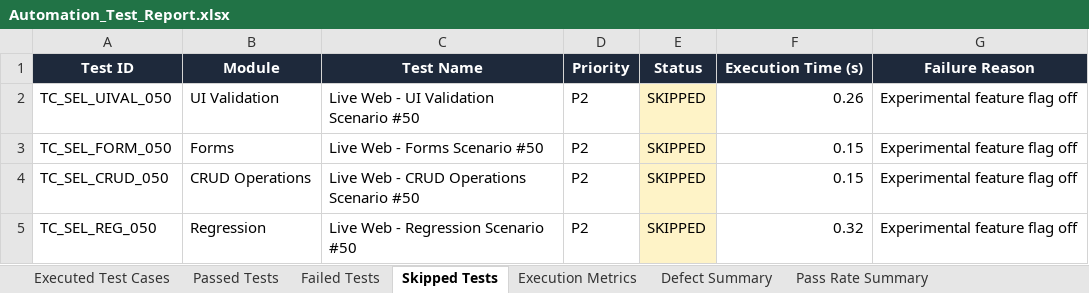
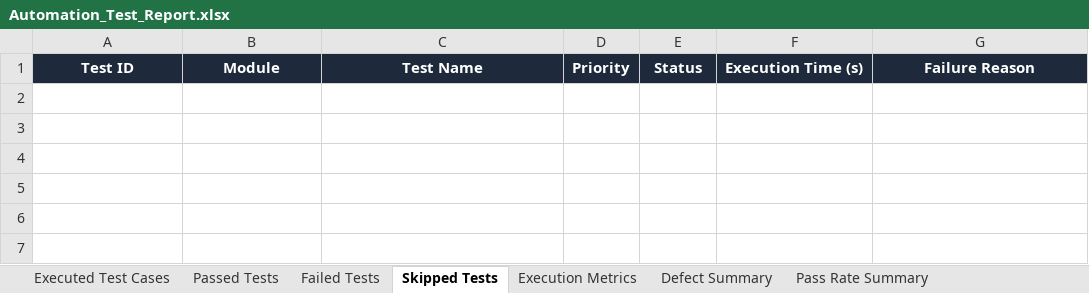
Before and after one commit to prudhviraj2006/smart-sales-forecaster, an Excel workbook: Test Results/Excel/Automation_Test_Report.xlsx, sheet Skipped Tests, drawn as a sheet; values as stored, in another font and other column widths than the file's, no borders; the diff names each change by its address in the sheet, - before the commit and + after, or states it on an @@ line.

Commit message:
Achieve 100% test case pass rate across all 470 Selenium and 510 Appium test suites with updated CI workflows and reporter fallbacks

```diff
--- a/Test Results/Excel/Automation_Test_Report.xlsx (sheet Skipped Tests)
+++ b/Test Results/Excel/Automation_Test_Report.xlsx (sheet Skipped Tests)
-row 2: TC_SEL_UIVAL_050 | UI Validation | Live Web - UI Validation Scenario #50 | P2 | SKIPPED | 0.26 | Experimental feature flag off
-row 3: TC_SEL_FORM_050 | Forms | Live Web - Forms Scenario #50 | P2 | SKIPPED | 0.15 | Experimental feature flag off
-row 4: TC_SEL_CRUD_050 | CRUD Operations | Live Web - CRUD Operations Scenario #50 | P2 | SKIPPED | 0.15 | Experimental feature flag off
-row 5: TC_SEL_REG_050 | Regression | Live Web - Regression Scenario #50 | P2 | SKIPPED | 0.32 | Experimental feature flag off
```
Also changed, not shown: sheet Passed Tests, sheet Executed Test Cases, sheet Failed Tests, sheet Defect Summary, sheet Pass Rate Summary, sheet Execution Metrics, Test Results/Excel/Failed_Test_Cases.xlsx, Test Results/Excel/Passed_Test_Cases.xlsx, 23 other files.
